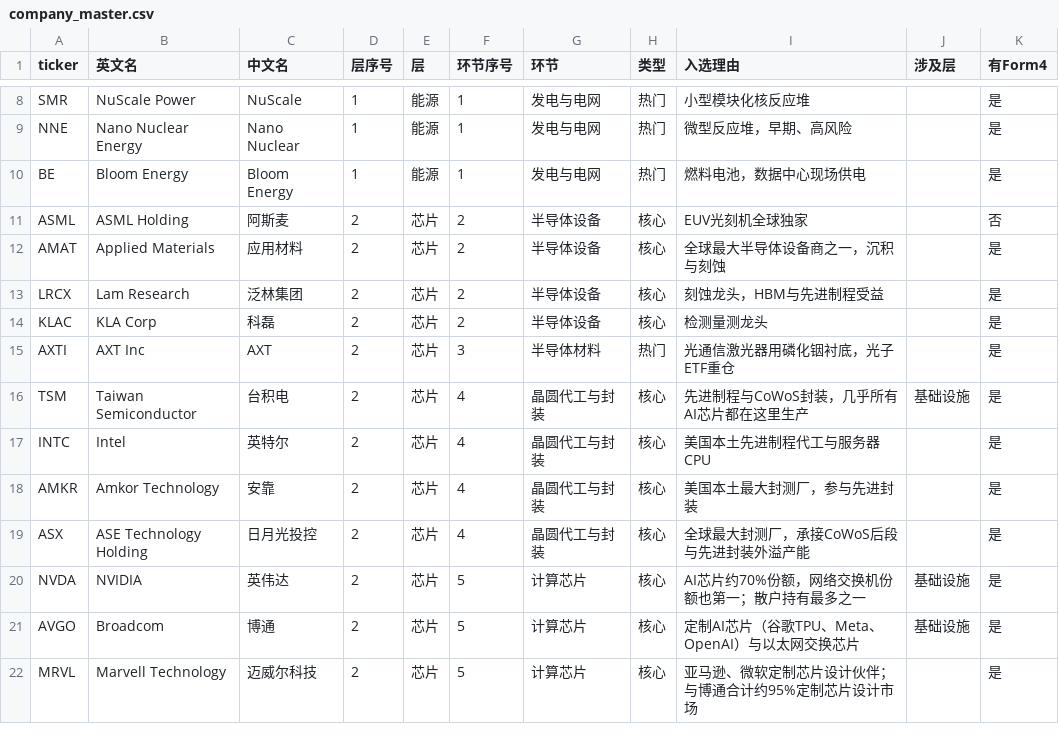
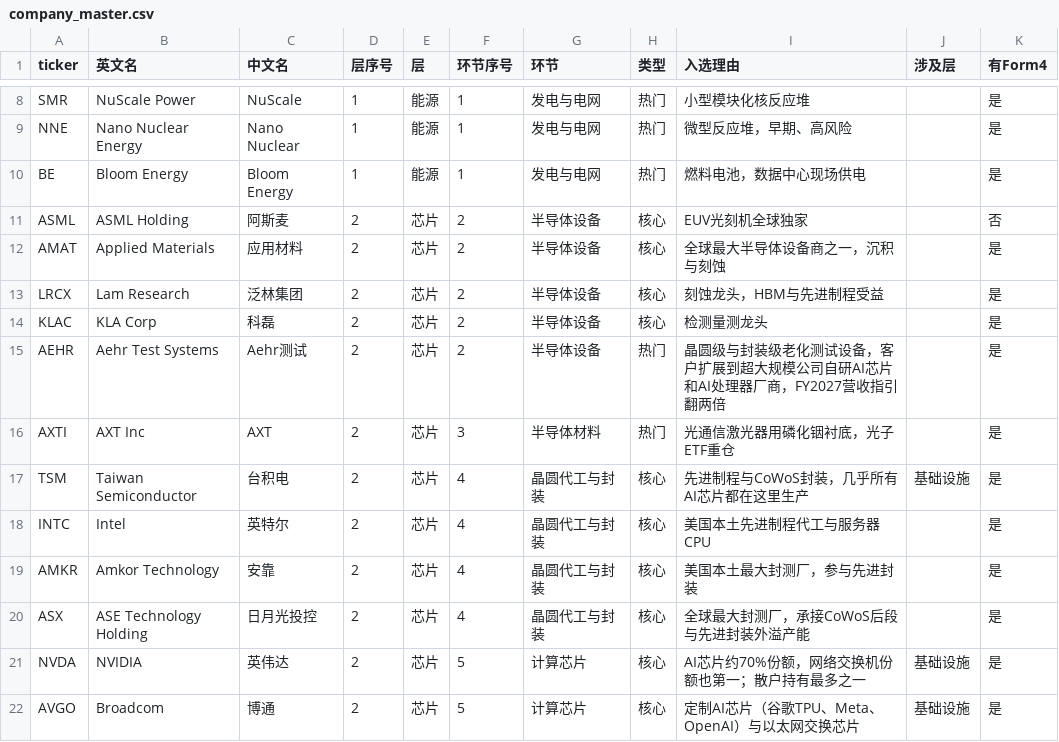
Before and after one commit to yuqiuyandune/april-insider-flow, a CSV file: stack/company_master.csv, drawn as a sheet; only a part is shown, gaps mark what is left out; the shorter side is filled out with more unchanged rows.

```diff
--- a/stack/company_master.csv
+++ b/stack/company_master.csv
@@ -14,2 +14,3 @@ LRCX,Lam Research,泛林集团,2,芯片,2,半导体设备,核心,刻蚀龙头，
 KLAC,KLA Corp,科磊,2,芯片,2,半导体设备,核心,检测量测龙头,,是
+AEHR,Aehr Test Systems,Aehr测试,2,芯片,2,半导体设备,热门,晶圆级与封装级老化测试设备，客户扩展到超大规模公司自研AI芯片和AI处理器厂商，FY2027营收指引翻两倍,,是
 AXTI,AXT Inc,AXT,2,芯片,3,半导体材料,热门,光通信激光器用磷化铟衬底，光子ETF重仓,,是
```
Also changed, not shown: stack/company_i18n.csv, 1 other file.
